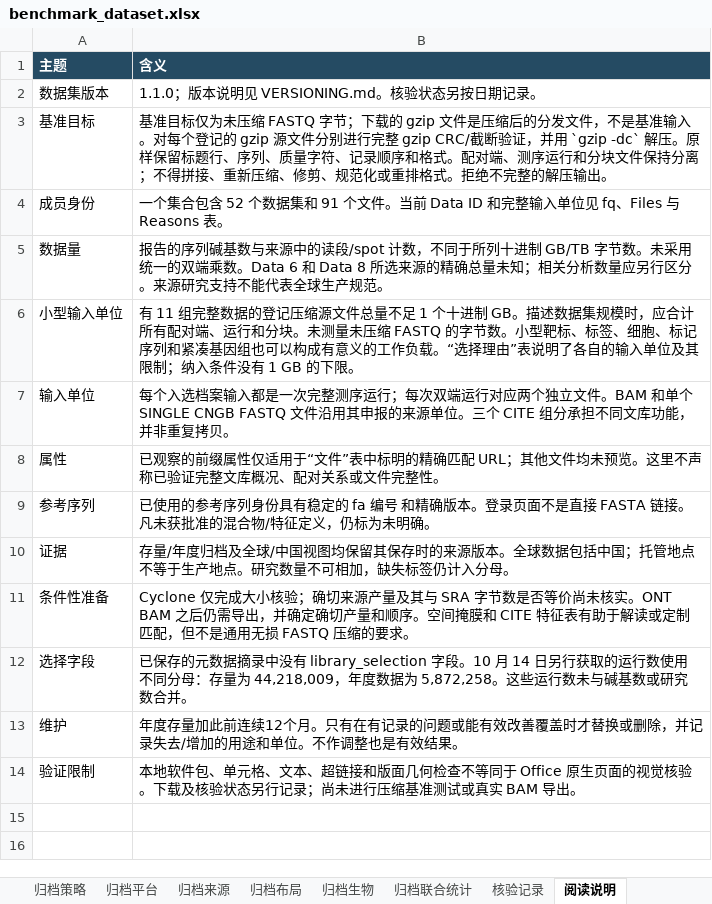
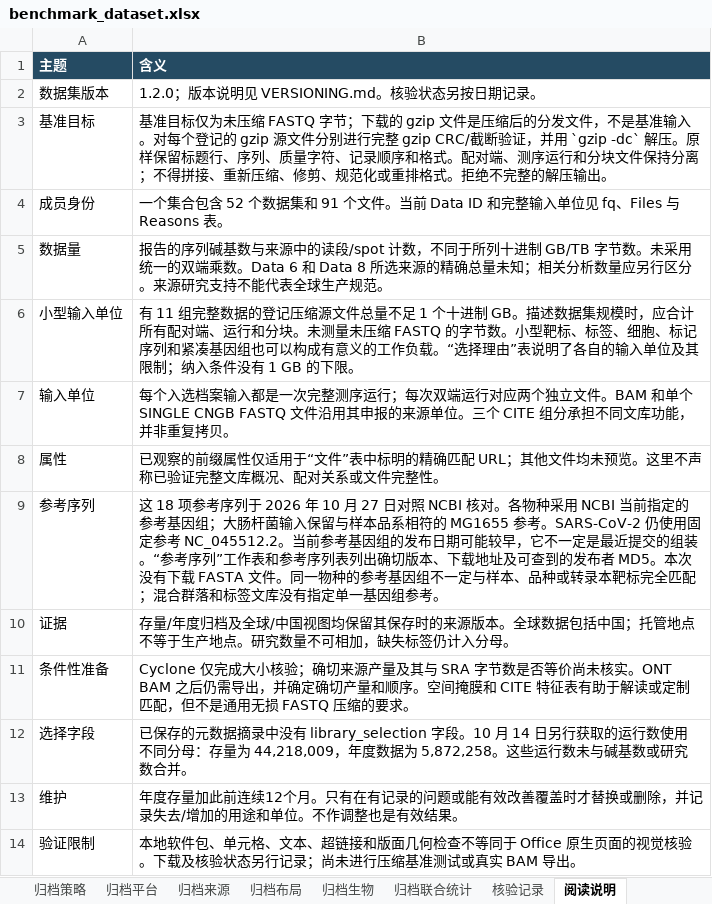
Before and after one commit to youngchan919/fastq-comp-benchmark-dataset, an Excel workbook: zh-CN/catalogue/benchmark_dataset.xlsx, sheet 阅读说明, drawn as a sheet; values as stored, in another font and other column widths than the file's, no borders; the diff names each change by its address in the sheet, - before the commit and + after, or states it on an @@ line.

```diff
--- a/zh-CN/catalogue/benchmark_dataset.xlsx (sheet 阅读说明)
+++ b/zh-CN/catalogue/benchmark_dataset.xlsx (sheet 阅读说明)
-B2 (含义): 1.1.0；版本说明见 VERSIONING.md。核验状态另按日期记录。
+B2 (含义): 1.2.0；版本说明见 VERSIONING.md。核验状态另按日期记录。
-B9 (含义): 已使用的参考序列身份具有稳定的 fa 编号 和精确版本。登录页面不是直接 FASTA 链接。凡未获批准的混合物/特征定义，仍标为未明确。
+B9 (含义): 这 18 项参考序列于 2026 年 10 月 27 日对照 NCBI 核对。各物种采用 NCBI 当前指定的参考基因组；大肠杆菌输入保留与样本品系相符的 MG1655 参考。SARS-CoV-2 仍使用固定参考 NC_045512.2。当前参考基因组的发布日期可能较早，它不一定是最近提交的组装。“参考序列”工作表和参考序列表列出确切版本、下载地址及可查到的发布者 MD5。本次没有下载 FASTA 文件。同一物种的参考基因组不一定与样本、品种或转录本靶标完全匹配；混合群落和标签文库没有指定单一基因组参考。
```
Also changed, not shown: sheet 参考序列, sheet 数据集, sheet 证据, sheet 选择理由, sheet 详细信息, catalogue/benchmark_dataset.xlsx, 29 other files.
